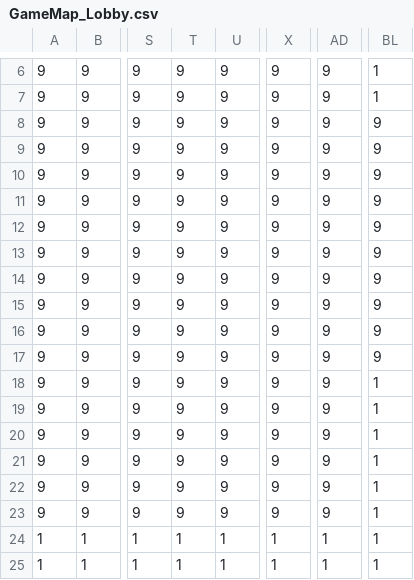
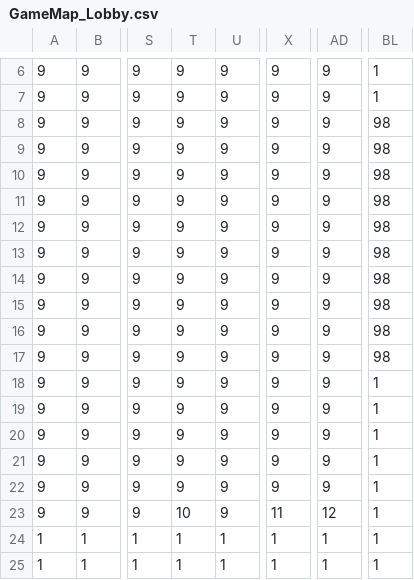
Before and after one commit to ShiHeng0423/Cassiopeia-MonstroStrike, a CSV file: MonstroStrike/Assets/GameMap_Lobby.csv, drawn as a sheet; only a part is shown, gaps mark what is left out; the diff names each change by its address in the sheet, - before the commit and + after, or states it on an @@ line.

Commit message:
GameLobby Semi Done, Transition technically there

```diff
--- a/MonstroStrike/Assets/GameMap_Lobby.csv
+++ b/MonstroStrike/Assets/GameMap_Lobby.csv
-BL8:BL17: 9
+BL8:BL17: 98
-T23: 9
+T23: 10
-X23: 9
+X23: 11
-AD23: 9
+AD23: 12
```
Also changed, not shown: 10 other files.
